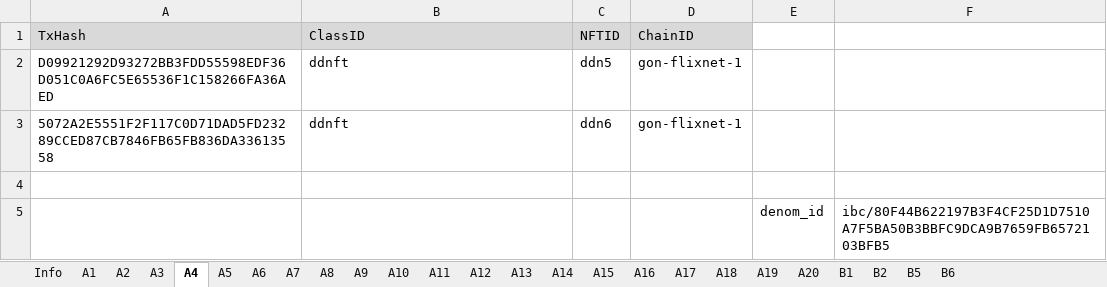
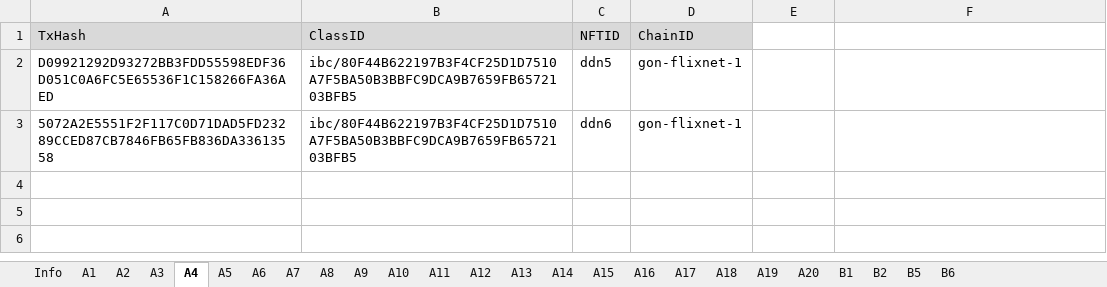
Before and after one commit to game-of-nfts/gon-evidence, an Excel workbook: dolphintwo/evidence.xlsx, sheet A4, drawn as a sheet; values as stored, in another font and other column widths than the file's, no borders; the diff names each change by its address in the sheet, - before the commit and + after, or states it on an @@ line.

```diff
--- a/dolphintwo/evidence.xlsx (sheet A4)
+++ b/dolphintwo/evidence.xlsx (sheet A4)
-B2:B3 (ClassID): ddnft
+B2:B3 (ClassID): ibc/80F44B622197B3F4CF25D1D7510A7F5BA50B3BBFC9DCA9B7659FB6572103BFB5
-row 4: (empty)
-row 5:  |  |  |  | denom_id | ibc/80F44B622197B3F4CF25D1D7510A7F5BA50B3BBFC9DCA9B7659FB6572103BFB5
```
Also changed, not shown: sheet A3, sheet A5, sheet A6.
